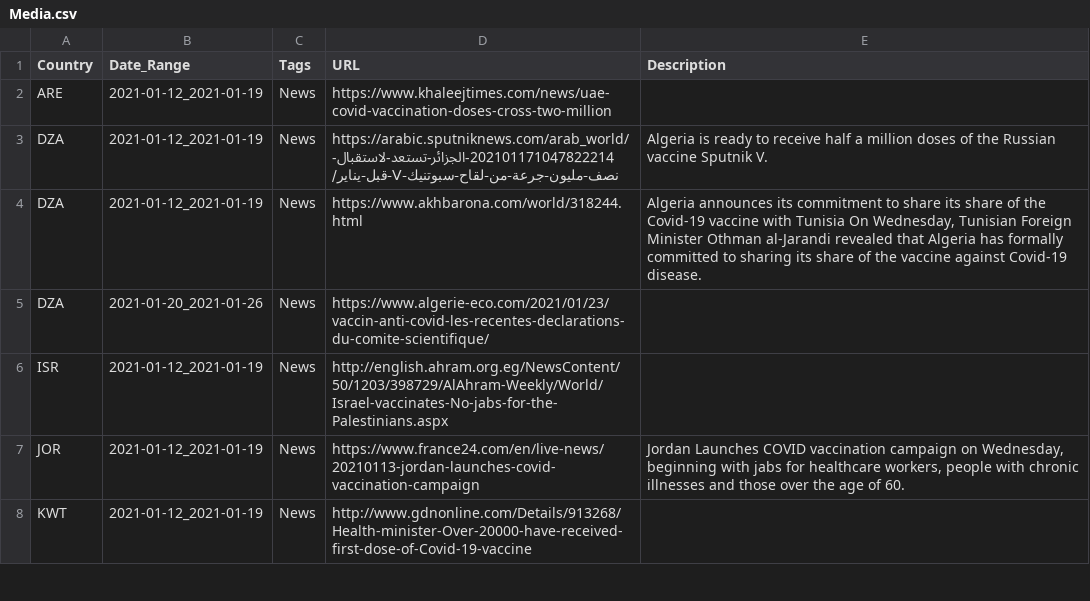
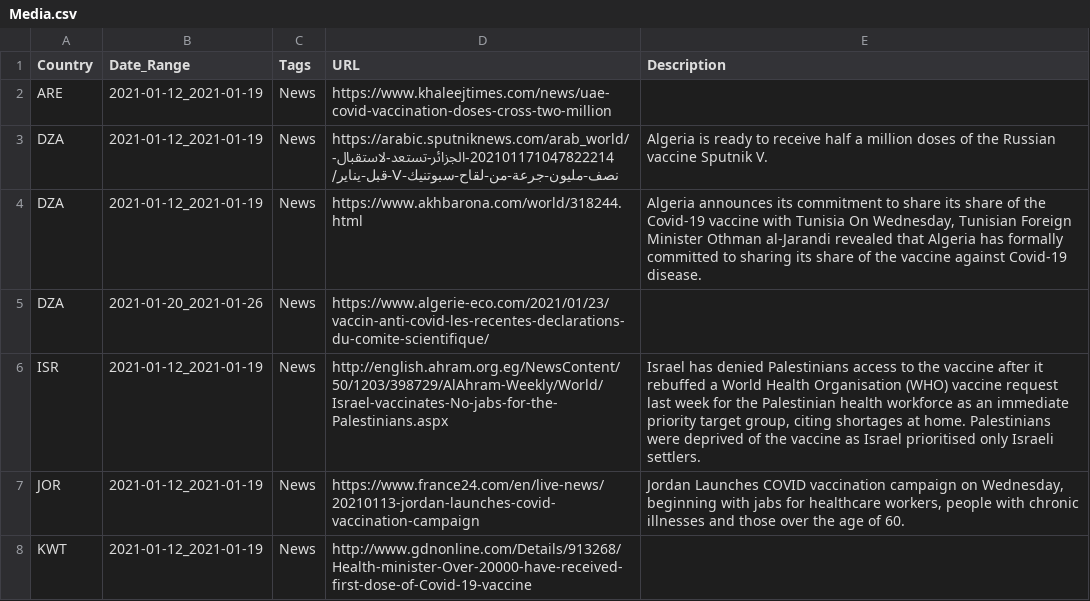
Before and after one commit to inception-labs/covid-vaccine-mena, a CSV file: Media/Media.csv, drawn as a sheet; only a part is shown.

Commit message:
Update Media.csv

```diff
--- a/Media/Media.csv
+++ b/Media/Media.csv
@@ -5,3 +5,3 @@ DZA,2021-01-12_2021-01-19,News,https://www.akhbarona.com/world/318244.html,"Alge
 DZA,2021-01-20_2021-01-26,News,https://www.algerie-eco.com/2021/01/23/vaccin-anti-covid-les-recentes-declarations-du-comite-scientifique/,
-ISR,2021-01-12_2021-01-19,News,http://english.ahram.org.eg/NewsContent/50/1203/398729/AlAhram-Weekly/World/Israel-vaccinates-No-jabs-for-the-Palestinians.aspx,
+ISR,2021-01-12_2021-01-19,News,http://english.ahram.org.eg/NewsContent/50/1203/398729/AlAhram-Weekly/World/Israel-vaccinates-No-jabs-for-the-Palestinians.aspx,"Israel has denied Palestinians access to the vaccine after it rebuffed a World Health Organisation (WHO) vaccine request last week for the Palestinian health workforce as an immediate priority target group, citing shortages at home. Palestinians were deprived of the vaccine as Israel prioritised only Israeli settlers."
 JOR,2021-01-12_2021-01-19,News,https://www.france24.com/en/live-news/20210113-jordan-launches-covid-vaccination-campaign,"Jordan Launches COVID vaccination campaign on Wednesday, beginning with jabs for healthcare workers, people with chronic illnesses and those over the age of 60. "
```
